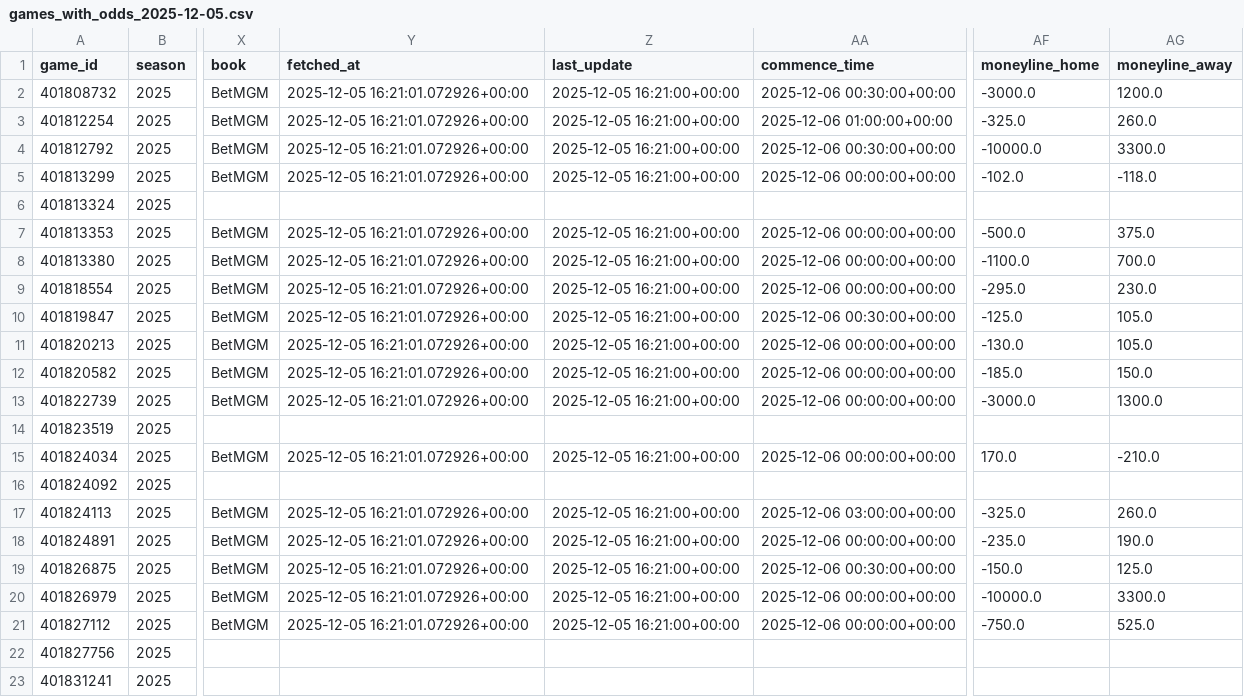
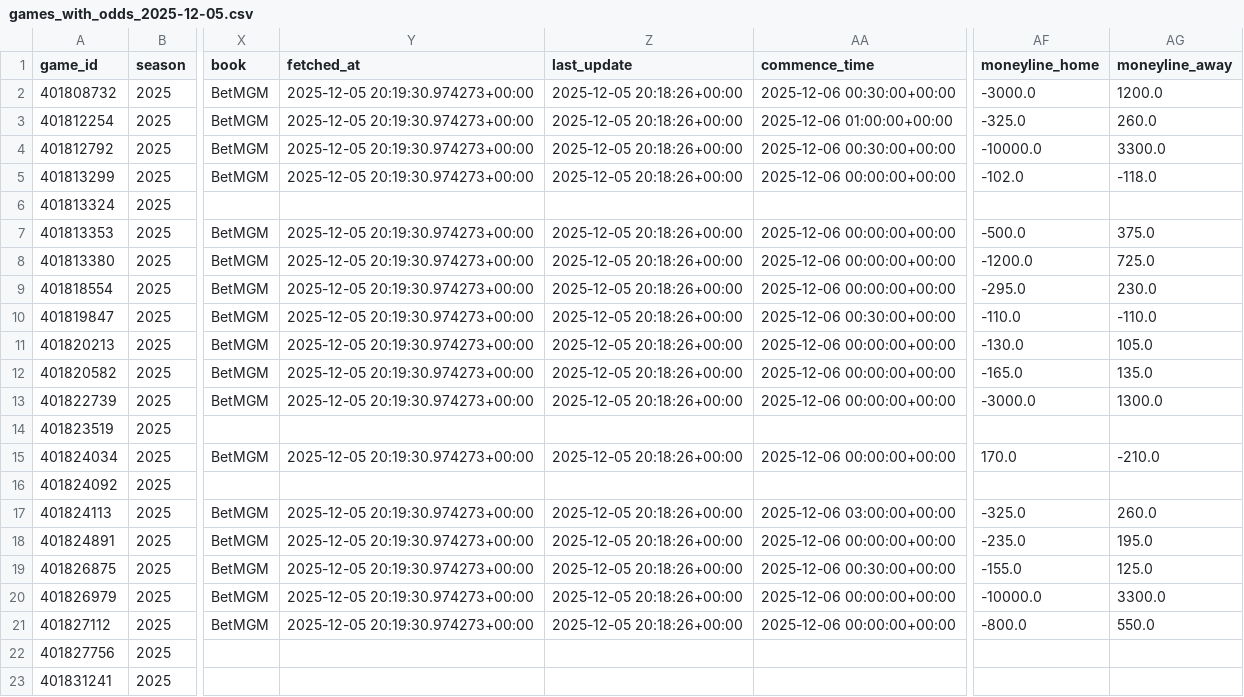
Before and after one commit to mostgood1/NCAAB, a CSV file: outputs/games_with_odds_2025-12-05.csv, drawn as a sheet; only a part is shown, gaps mark what is left out; the diff names each change by its address in the sheet, - before the commit and + after, or states it on an @@ line.

```diff
--- a/outputs/games_with_odds_2025-12-05.csv
+++ b/outputs/games_with_odds_2025-12-05.csv
-Y2:Y5 (fetched_at): 2025-12-05 16:21:01.072926+00:00
+Y2:Y5 (fetched_at): 2025-12-05 20:19:30.974273+00:00
-Z2:Z5 (last_update): 2025-12-05 16:21:00+00:00
+Z2:Z5 (last_update): 2025-12-05 20:18:26+00:00
-Y7:Y13 (fetched_at): 2025-12-05 16:21:01.072926+00:00
+Y7:Y13 (fetched_at): 2025-12-05 20:19:30.974273+00:00
-Z7:Z13 (last_update): 2025-12-05 16:21:00+00:00
+Z7:Z13 (last_update): 2025-12-05 20:18:26+00:00
-AF8 (moneyline_home): -1100.0
+AF8 (moneyline_home): -1200.0
-AG8 (moneyline_away): 700.0
+AG8 (moneyline_away): 725.0
-AF10 (moneyline_home): -125.0
+AF10 (moneyline_home): -110.0
-AG10 (moneyline_away): 105.0
+AG10 (moneyline_away): -110.0
-AF12 (moneyline_home): -185.0
+AF12 (moneyline_home): -165.0
-AG12 (moneyline_away): 150.0
+AG12 (moneyline_away): 135.0
-Y15 (fetched_at): 2025-12-05 16:21:01.072926+00:00
+Y15 (fetched_at): 2025-12-05 20:19:30.974273+00:00
-Z15 (last_update): 2025-12-05 16:21:00+00:00
+Z15 (last_update): 2025-12-05 20:18:26+00:00
-Y17:Y21 (fetched_at): 2025-12-05 16:21:01.072926+00:00
+Y17:Y21 (fetched_at): 2025-12-05 20:19:30.974273+00:00
-Z17:Z21 (last_update): 2025-12-05 16:21:00+00:00
+Z17:Z21 (last_update): 2025-12-05 20:18:26+00:00
-AG18 (moneyline_away): 190.0
+AG18 (moneyline_away): 195.0
-AF19 (moneyline_home): -150.0
+AF19 (moneyline_home): -155.0
-AF21 (moneyline_home): -750.0
+AF21 (moneyline_home): -800.0
-AG21 (moneyline_away): 525.0
+AG21 (moneyline_away): 550.0
```
Also changed, not shown: outputs/daily_results/results_2025-12-04.csv, outputs/predictions_display_2025-12-05.csv, 3 other files.
